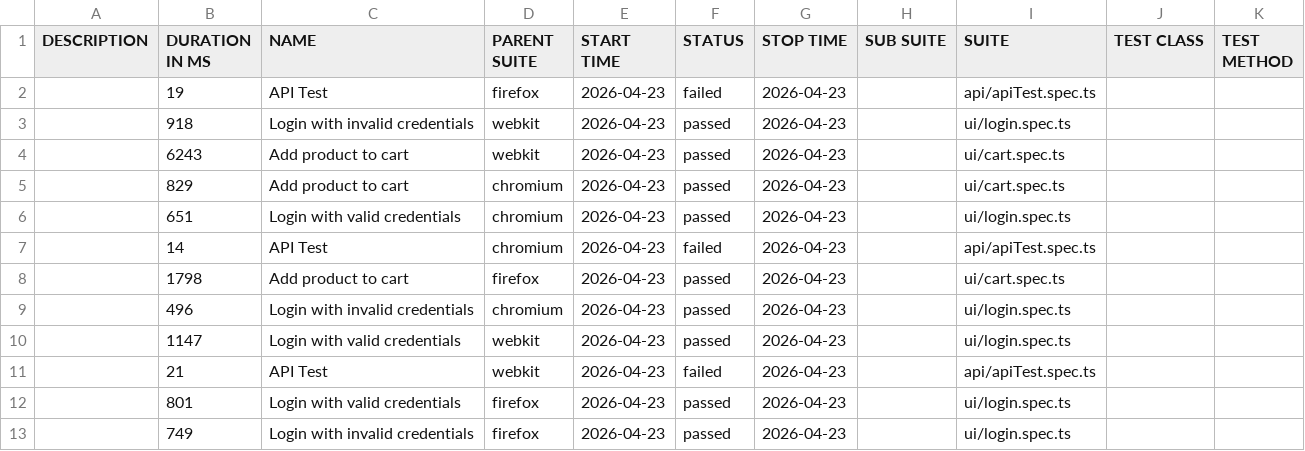
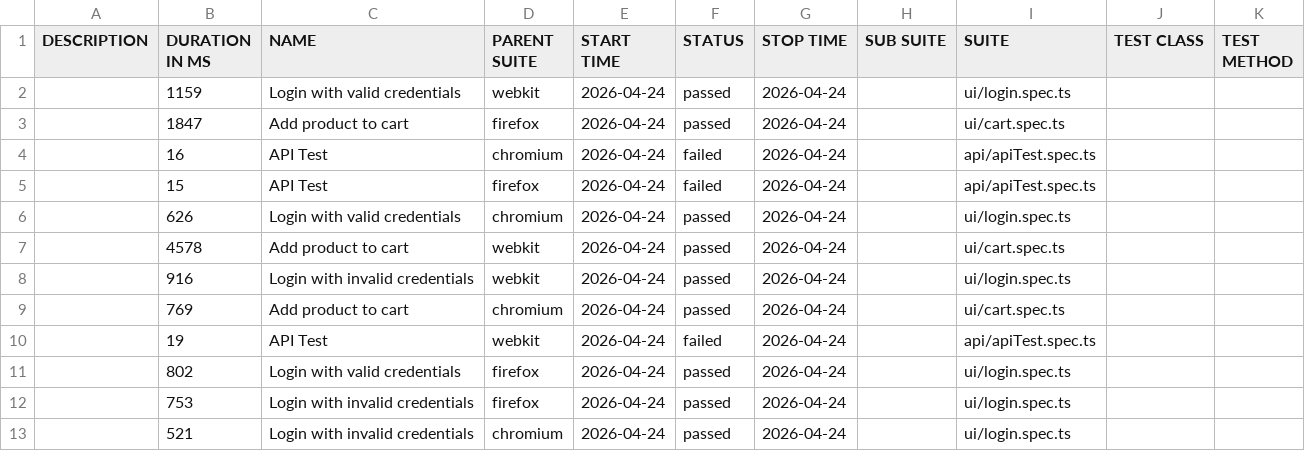
Before and after one commit to Ash-leyPereira/playwright-ts-framework, a CSV file: data/suites.csv, drawn as a sheet.

```diff
--- a/data/suites.csv
+++ b/data/suites.csv
@@ -1,13 +1,13 @@
 "DESCRIPTION","DURATION IN MS","NAME","PARENT SUITE","START TIME","STATUS","STOP TIME","SUB SUITE","SUITE","TEST CLASS","TEST METHOD"
-"","19","API Test","firefox","2026-04-23","failed","2026-04-23","","api/apiTest.spec.ts","",""
-"","918","Login with invalid credentials","webkit","2026-04-23","passed","2026-04-23","","ui/login.spec.ts","",""
-"","6243","Add product to cart","webkit","2026-04-23","passed","2026-04-23","","ui/cart.spec.ts","",""
-"","829","Add product to cart","chromium","2026-04-23","passed","2026-04-23","","ui/cart.spec.ts","",""
-"","651","Login with valid credentials","chromium","2026-04-23","passed","2026-04-23","","ui/login.spec.ts","",""
-"","14","API Test","chromium","2026-04-23","failed","2026-04-23","","api/apiTest.spec.ts","",""
-"","1798","Add product to cart","firefox","2026-04-23","passed","2026-04-23","","ui/cart.spec.ts","",""
-"","496","Login with invalid credentials","chromium","2026-04-23","passed","2026-04-23","","ui/login.spec.ts","",""
-"","1147","Login with valid credentials","webkit","2026-04-23","passed","2026-04-23","","ui/login.spec.ts","",""
-"","21","API Test","webkit","2026-04-23","failed","2026-04-23","","api/apiTest.spec.ts","",""
-"","801","Login with valid credentials","firefox","2026-04-23","passed","2026-04-23","","ui/login.spec.ts","",""
-"","749","Login with invalid credentials","firefox","2026-04-23","passed","2026-04-23","","ui/login.spec.ts","",""
+"","1159","Login with valid credentials","webkit","2026-04-24","passed","2026-04-24","","ui/login.spec.ts","",""
+"","1847","Add product to cart","firefox","2026-04-24","passed","2026-04-24","","ui/cart.spec.ts","",""
+"","16","API Test","chromium","2026-04-24","failed","2026-04-24","","api/apiTest.spec.ts","",""
+"","15","API Test","firefox","2026-04-24","failed","2026-04-24","","api/apiTest.spec.ts","",""
+"","626","Login with valid credentials","chromium","2026-04-24","passed","2026-04-24","","ui/login.spec.ts","",""
+"","4578","Add product to cart","webkit","2026-04-24","passed","2026-04-24","","ui/cart.spec.ts","",""
+"","916","Login with invalid credentials","webkit","2026-04-24","passed","2026-04-24","","ui/login.spec.ts","",""
+"","769","Add product to cart","chromium","2026-04-24","passed","2026-04-24","","ui/cart.spec.ts","",""
+"","19","API Test","webkit","2026-04-24","failed","2026-04-24","","api/apiTest.spec.ts","",""
+"","802","Login with valid credentials","firefox","2026-04-24","passed","2026-04-24","","ui/login.spec.ts","",""
+"","753","Login with invalid credentials","firefox","2026-04-24","passed","2026-04-24","","ui/login.spec.ts","",""
+"","521","Login with invalid credentials","chromium","2026-04-24","passed","2026-04-24","","ui/login.spec.ts","",""
```
Also changed, not shown: 53 other files.
